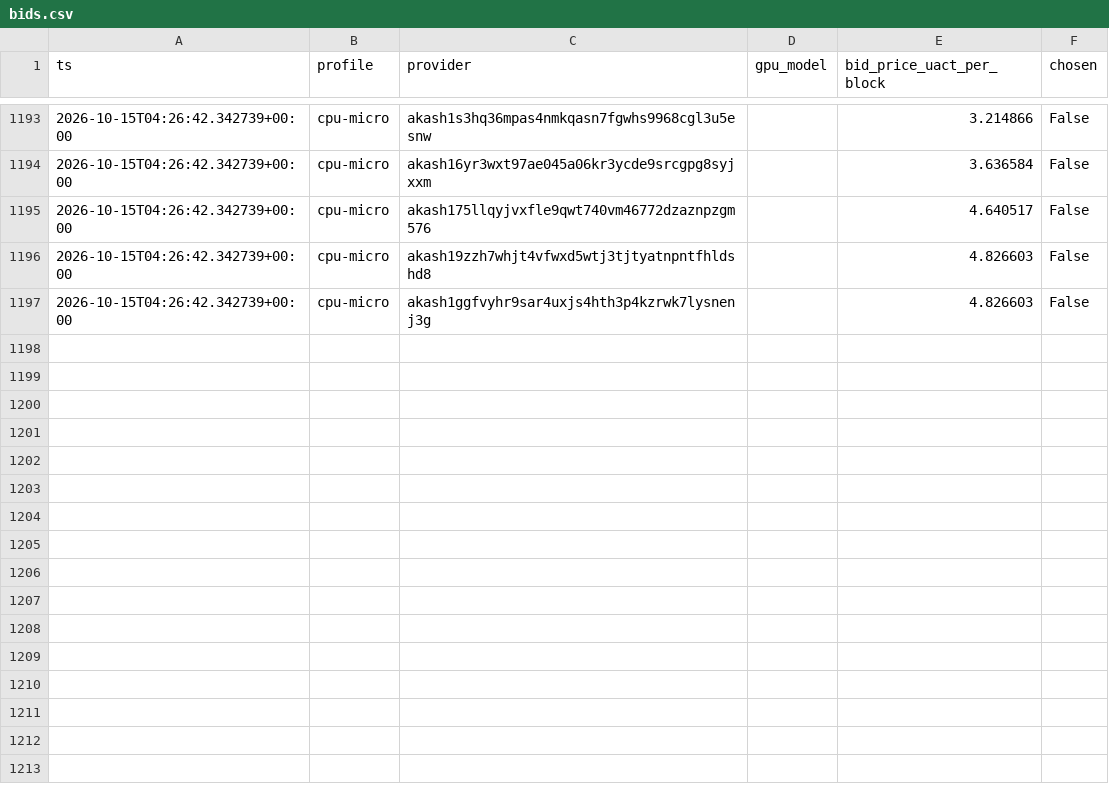
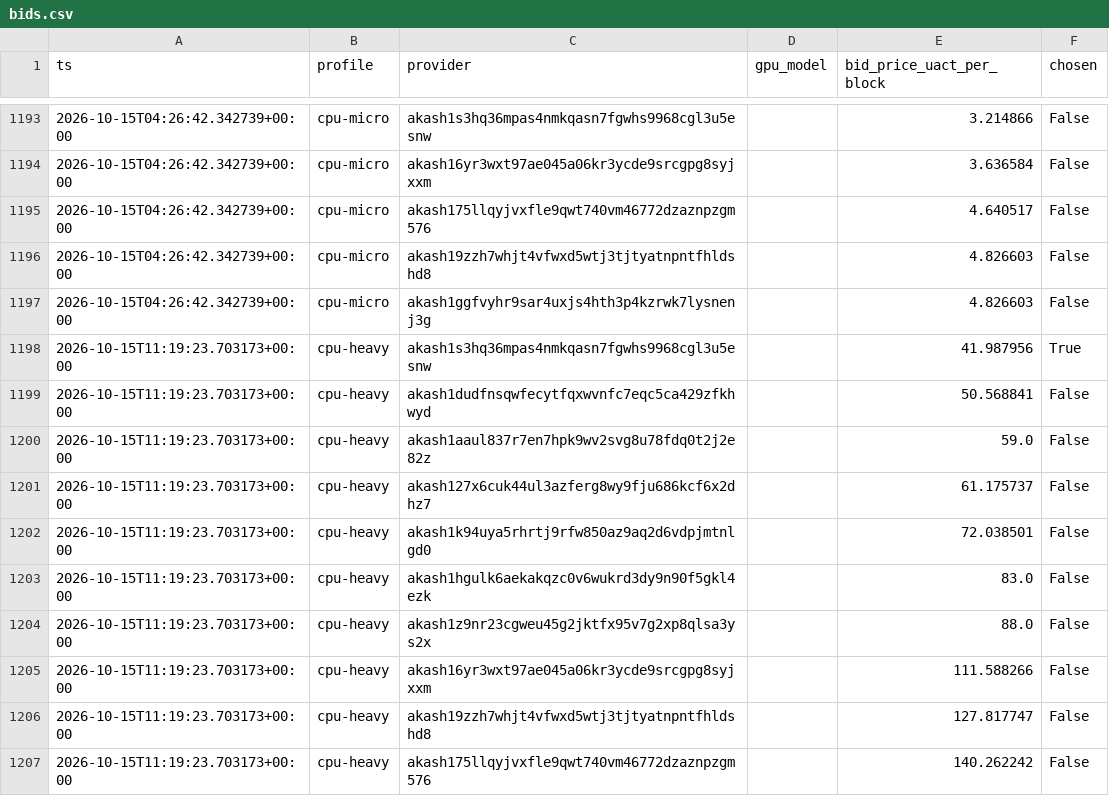
Before and after one commit to themailman05/shoestring, a CSV file: data/bids.csv, drawn as a sheet; only a part is shown, gaps mark what is left out; the diff names each change by its address in the sheet, - before the commit and + after, or states it on an @@ line.

```diff
--- a/data/bids.csv
+++ b/data/bids.csv
+row 1198: 2026-10-15T11:19:23.703173+00:00 | cpu-heavy | akash1s3hq36mpas4nmkqasn7fgwhs9968cgl3u5esnw |  | 41.987956 | True
+row 1199: 2026-10-15T11:19:23.703173+00:00 | cpu-heavy | akash1dudfnsqwfecytfqxwvnfc7eqc5ca429zfkhwyd |  | 50.568841 | False
+row 1200: 2026-10-15T11:19:23.703173+00:00 | cpu-heavy | akash1aaul837r7en7hpk9wv2svg8u78fdq0t2j2e82z |  | 59.0 | False
+row 1201: 2026-10-15T11:19:23.703173+00:00 | cpu-heavy | akash127x6cuk44ul3azferg8wy9fju686kcf6x2dhz7 |  | 61.175737 | False
+row 1202: 2026-10-15T11:19:23.703173+00:00 | cpu-heavy | akash1k94uya5rhrtj9rfw850az9aq2d6vdpjmtnlgd0 |  | 72.038501 | False
+row 1203: 2026-10-15T11:19:23.703173+00:00 | cpu-heavy | akash1hgulk6aekakqzc0v6wukrd3dy9n90f5gkl4ezk |  | 83.0 | False
+row 1204: 2026-10-15T11:19:23.703173+00:00 | cpu-heavy | akash1z9nr23cgweu45g2jktfx95v7g2xp8qlsa3ys2x |  | 88.0 | False
+row 1205: 2026-10-15T11:19:23.703173+00:00 | cpu-heavy | akash16yr3wxt97ae045a06kr3ycde9srcgpg8syjxxm |  | 111.588266 | False
+row 1206: 2026-10-15T11:19:23.703173+00:00 | cpu-heavy | akash19zzh7whjt4vfwxd5wtj3tjtyatnpntfhldshd8 |  | 127.817747 | False
+row 1207: 2026-10-15T11:19:23.703173+00:00 | cpu-heavy | akash175llqyjvxfle9qwt740vm46772dzaznpzgm576 |  | 140.262242 | False
```
Also changed, not shown: data/canary.csv.
